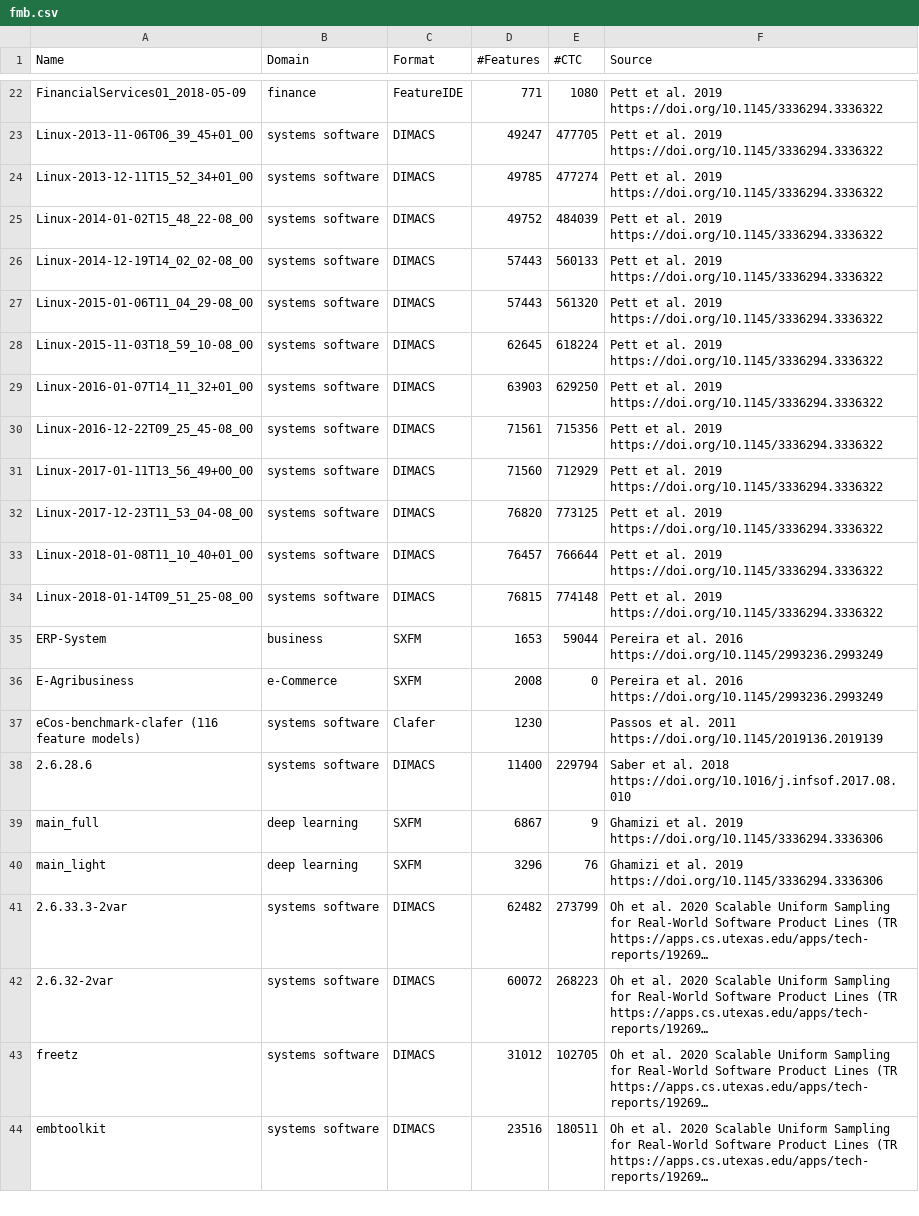
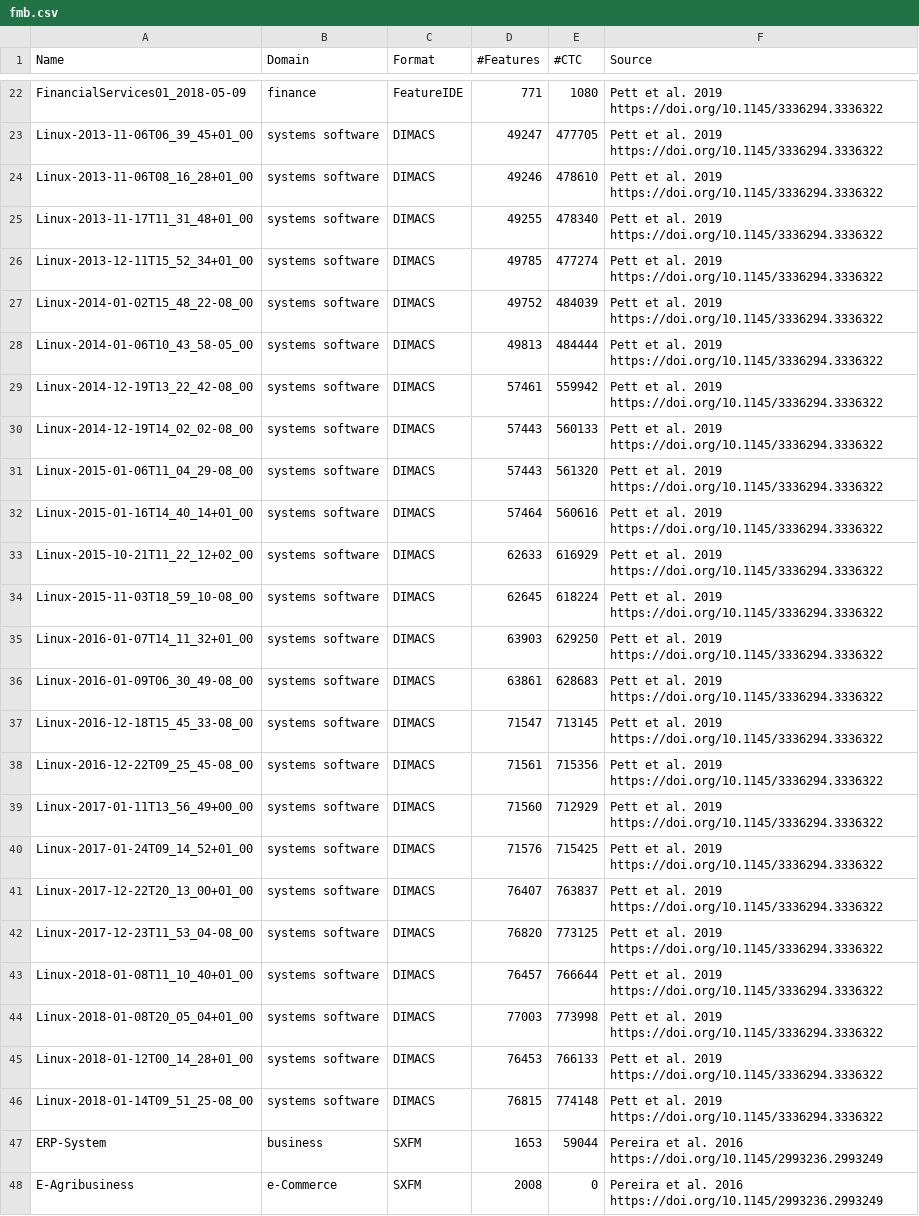
Before and after one commit to SoftVarE-Group/feature-model-benchmark, a CSV file: statistics/fmb.csv, drawn as a sheet; only a part is shown, gaps mark what is left out; the shorter side is filled out with more unchanged rows; long unchanged cells end in ….

Commit message:
Add files via upload
Added a few more Linux-FMs from Pett et al. 2019 (all of 2018, the first and last two of 2013,..., 2017 respectively)

```diff
--- a/statistics/fmb.csv
+++ b/statistics/fmb.csv
@@ -23,12 +23,24 @@ FinancialServices01_2018-05-09,finance,FeatureIDE,771,1080,Pett et al. 2019 http
 Linux-2013-11-06T06_39_45+01_00,systems software,DIMACS,49247,477705,Pett et al. 2019 https://doi.org/10.1145/3336294.3336322
+Linux-2013-11-06T08_16_28+01_00,systems software,DIMACS,49246,478610,Pett et al. 2019 https://doi.org/10.1145/3336294.3336322
+Linux-2013-11-17T11_31_48+01_00,systems software,DIMACS,49255,478340,Pett et al. 2019 https://doi.org/10.1145/3336294.3336322
 Linux-2013-12-11T15_52_34+01_00,systems software,DIMACS,49785,477274,Pett et al. 2019 https://doi.org/10.1145/3336294.3336322
 Linux-2014-01-02T15_48_22-08_00,systems software,DIMACS,49752,484039,Pett et al. 2019 https://doi.org/10.1145/3336294.3336322
+Linux-2014-01-06T10_43_58-05_00,systems software,DIMACS,49813,484444,Pett et al. 2019 https://doi.org/10.1145/3336294.3336322
+Linux-2014-12-19T13_22_42-08_00,systems software,DIMACS,57461,559942,Pett et al. 2019 https://doi.org/10.1145/3336294.3336322
 Linux-2014-12-19T14_02_02-08_00,systems software,DIMACS,57443,560133,Pett et al. 2019 https://doi.org/10.1145/3336294.3336322
 Linux-2015-01-06T11_04_29-08_00,systems software,DIMACS,57443,561320,Pett et al. 2019 https://doi.org/10.1145/3336294.3336322
+Linux-2015-01-16T14_40_14+01_00,systems software,DIMACS,57464,560616,Pett et al. 2019 https://doi.org/10.1145/3336294.3336322
+Linux-2015-10-21T11_22_12+02_00,systems software,DIMACS,62633,616929,Pett et al. 2019 https://doi.org/10.1145/3336294.3336322
 Linux-2015-11-03T18_59_10-08_00,systems software,DIMACS,62645,618224,Pett et al. 2019 https://doi.org/10.1145/3336294.3336322
 Linux-2016-01-07T14_11_32+01_00,systems software,DIMACS,63903,629250,Pett et al. 2019 https://doi.org/10.1145/3336294.3336322
+Linux-2016-01-09T06_30_49-08_00,systems software,DIMACS,63861,628683,Pett et al. 2019 https://doi.org/10.1145/3336294.3336322
+Linux-2016-12-18T15_45_33-08_00,systems software,DIMACS,71547,713145,Pett et al. 2019 https://doi.org/10.1145/3336294.3336322
 Linux-2016-12-22T09_25_45-08_00,systems software,DIMACS,71561,715356,Pett et al. 2019 https://doi.org/10.1145/3336294.3336322
 Linux-2017-01-11T13_56_49+00_00,systems software,DIMACS,71560,712929,Pett et al. 2019 https://doi.org/10.1145/3336294.3336322
+Linux-2017-01-24T09_14_52+01_00,systems software,DIMACS,71576,715425,Pett et al. 2019 https://doi.org/10.1145/3336294.3336322
+Linux-2017-12-22T20_13_00+01_00,systems software,DIMACS,76407,763837,Pett et al. 2019 https://doi.org/10.1145/3336294.3336322
 Linux-2017-12-23T11_53_04-08_00,systems software,DIMACS,76820,773125,Pett et al. 2019 https://doi.org/10.1145/3336294.3336322
 Linux-2018-01-08T11_10_40+01_00,systems software,DIMACS,76457,766644,Pett et al. 2019 https://doi.org/10.1145/3336294.3336322
+Linux-2018-01-08T20_05_04+01_00,systems software,DIMACS,77003,773998,Pett et al. 2019 https://doi.org/10.1145/3336294.3336322
+Linux-2018-01-12T00_14_28+01_00,systems software,DIMACS,76453,766133,Pett et al. 2019 https://doi.org/10.1145/3336294.3336322
 Linux-2018-01-14T09_51_25-08_00,systems software,DIMACS,76815,774148,Pett et al. 2019 https://doi.org/10.1145/3336294.3336322
```
Also changed, not shown: 13 other files.
